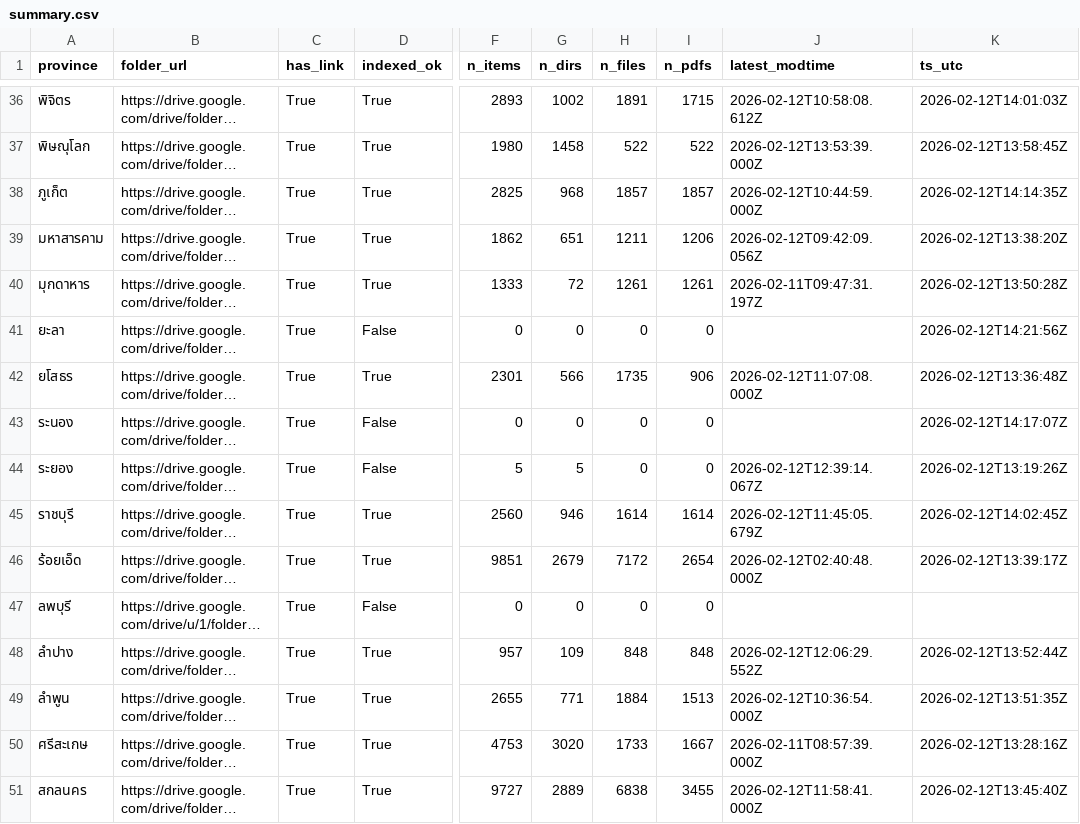
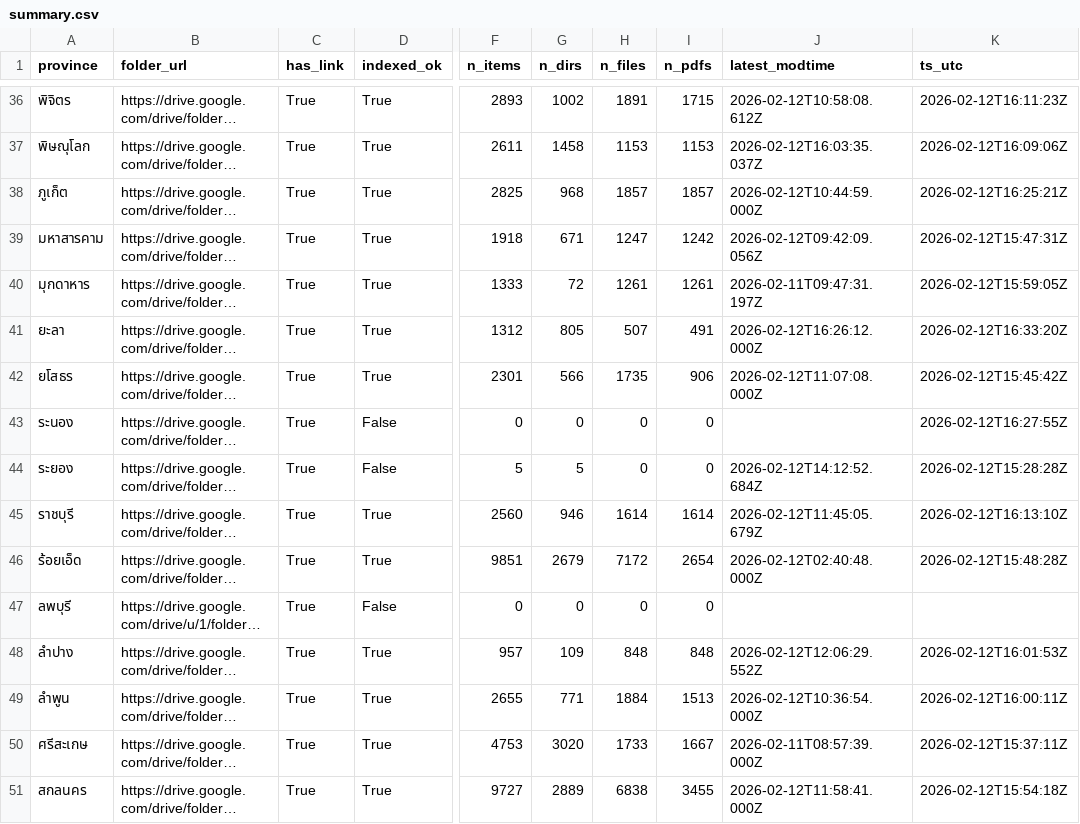
Before and after one commit to mjenmana/thai-election-2026, a CSV file: data/remote_index/published/summary.csv, drawn as a sheet; only a part is shown, gaps mark what is left out; long unchanged cells end in …; the diff covers the shown part only; the diff names each change by its address in the sheet, - before the commit and + after, or states it on an @@ line.

Commit message:
Publish full remote snapshot (items+status+summary)

```diff
--- a/data/remote_index/published/summary.csv
+++ b/data/remote_index/published/summary.csv
-K36 (ts_utc): 2026-02-12T14:01:03Z
+K36 (ts_utc): 2026-02-12T16:11:23Z
-F37 (n_items): 1980
+F37 (n_items): 2611
-H37 (n_files): 522
+H37 (n_files): 1153
-I37 (n_pdfs): 522
+I37 (n_pdfs): 1153
-J37 (latest_modtime): 2026-02-12T13:53:39.000Z
+J37 (latest_modtime): 2026-02-12T16:03:35.037Z
-K37 (ts_utc): 2026-02-12T13:58:45Z
+K37 (ts_utc): 2026-02-12T16:09:06Z
-K38 (ts_utc): 2026-02-12T14:14:35Z
+K38 (ts_utc): 2026-02-12T16:25:21Z
-F39 (n_items): 1862
+F39 (n_items): 1918
-G39 (n_dirs): 651
+G39 (n_dirs): 671
-H39 (n_files): 1211
+H39 (n_files): 1247
-I39 (n_pdfs): 1206
+I39 (n_pdfs): 1242
-K39 (ts_utc): 2026-02-12T13:38:20Z
+K39 (ts_utc): 2026-02-12T15:47:31Z
-K40 (ts_utc): 2026-02-12T13:50:28Z
+K40 (ts_utc): 2026-02-12T15:59:05Z
-D41 (indexed_ok): False
+D41 (indexed_ok): True
-F41 (n_items): 0
+F41 (n_items): 1312
-G41 (n_dirs): 0
+G41 (n_dirs): 805
-H41 (n_files): 0
+H41 (n_files): 507
-I41 (n_pdfs): 0
+I41 (n_pdfs): 491
-J41 (latest_modtime): (empty)
+J41 (latest_modtime): 2026-02-12T16:26:12.000Z
-K41 (ts_utc): 2026-02-12T14:21:56Z
+K41 (ts_utc): 2026-02-12T16:33:20Z
-K42 (ts_utc): 2026-02-12T13:36:48Z
+K42 (ts_utc): 2026-02-12T15:45:42Z
-K43 (ts_utc): 2026-02-12T14:17:07Z
+K43 (ts_utc): 2026-02-12T16:27:55Z
-J44 (latest_modtime): 2026-02-12T12:39:14.067Z
+J44 (latest_modtime): 2026-02-12T14:12:52.684Z
-K44 (ts_utc): 2026-02-12T13:19:26Z
+K44 (ts_utc): 2026-02-12T15:28:28Z
-K45 (ts_utc): 2026-02-12T14:02:45Z
+K45 (ts_utc): 2026-02-12T16:13:10Z
-K46 (ts_utc): 2026-02-12T13:39:17Z
+K46 (ts_utc): 2026-02-12T15:48:28Z
-K48 (ts_utc): 2026-02-12T13:52:44Z
+K48 (ts_utc): 2026-02-12T16:01:53Z
-K49 (ts_utc): 2026-02-12T13:51:35Z
+K49 (ts_utc): 2026-02-12T16:00:11Z
-K50 (ts_utc): 2026-02-12T13:28:16Z
+K50 (ts_utc): 2026-02-12T15:37:11Z
-K51 (ts_utc): 2026-02-12T13:45:40Z
+K51 (ts_utc): 2026-02-12T15:54:18Z
```
Also changed, not shown: 104 edited cells elsewhere in this file, 3 other files.
